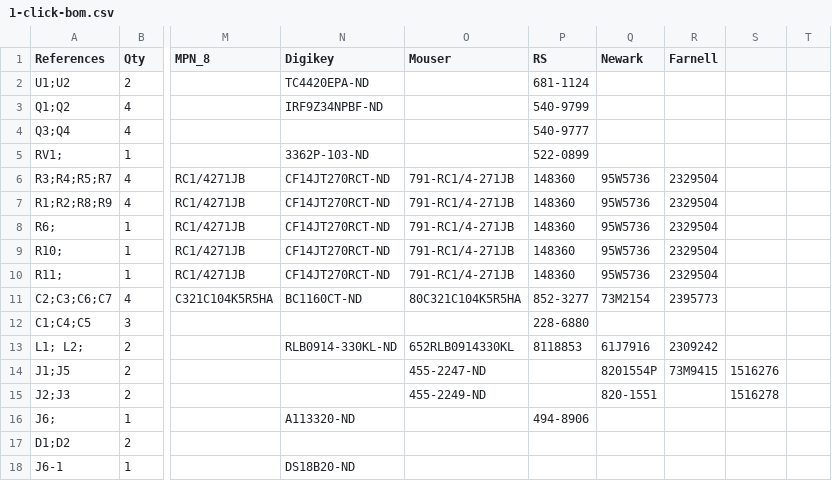
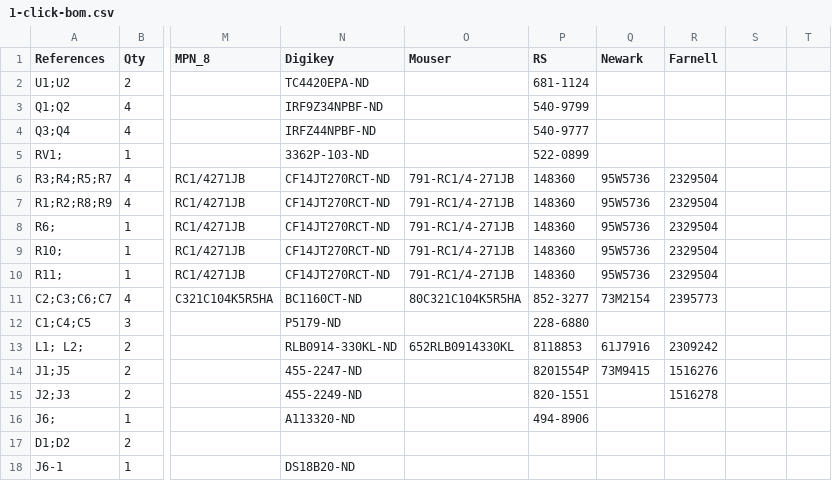
Before and after one commit to BeeHive-org/BeeHive, a CSV file: hardware/peltier/1-click-bom.csv, drawn as a sheet; only a part is shown, gaps mark what is left out; the diff names each change by its address in the sheet, - before the commit and + after, or states it on an @@ line.

Commit message:
add a couple of missing components on the 1-click-boms

```diff
--- a/hardware/peltier/1-click-bom.csv
+++ b/hardware/peltier/1-click-bom.csv
-N4 (Digikey): (empty)
+N4 (Digikey): IRFZ44NPBF-ND
-N12 (Digikey): (empty)
+N12 (Digikey): P5179-ND
-N14 (Digikey): (empty)
+N14 (Digikey): 455-2247-ND
-O14 (Mouser): 455-2247-ND
+O14 (Mouser): (empty)
-P14 (RS): (empty)
+P14 (RS): 8201554P
-Q14 (Newark): 8201554P
+Q14 (Newark): 73M9415
-R14 (Farnell): 73M9415
+R14 (Farnell): 1516276
-S14: 1516276
+S14: (empty)
-N15 (Digikey): (empty)
+N15 (Digikey): 455-2249-ND
-O15 (Mouser): 455-2249-ND
+O15 (Mouser): (empty)
-P15 (RS): (empty)
+P15 (RS): 820-1551
-Q15 (Newark): 820-1551
+Q15 (Newark): (empty)
-R15 (Farnell): (empty)
+R15 (Farnell): 1516278
-S15: 1516278
+S15: (empty)
```
Also changed, not shown: hardware/hp_led_switch/1-click-bom.csv, 1 other file.
